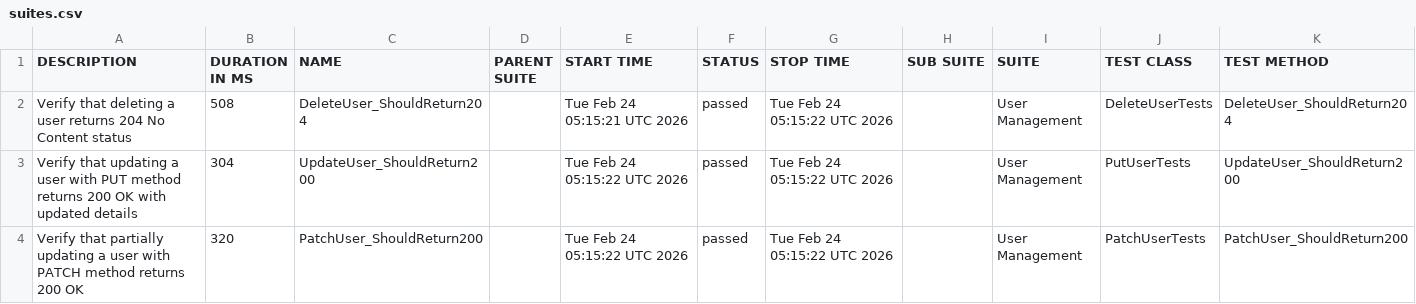
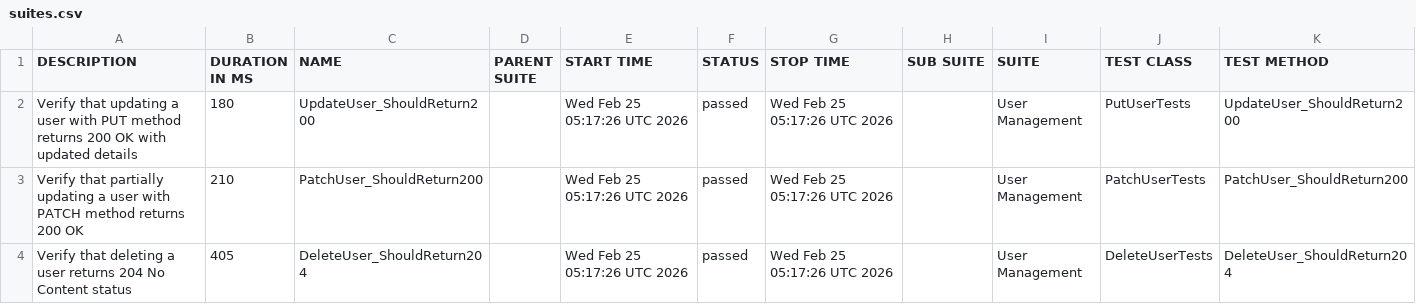
Before and after one commit to ITTVaidantGarg/Reqres-Api-GithubAction, a CSV file: regression/data/suites.csv, drawn as a sheet.

```diff
--- a/regression/data/suites.csv
+++ b/regression/data/suites.csv
@@ -1,4 +1,4 @@
 "DESCRIPTION","DURATION IN MS","NAME","PARENT SUITE","START TIME","STATUS","STOP TIME","SUB SUITE","SUITE","TEST CLASS","TEST METHOD"
-"Verify that deleting a user returns 204 No Content status","508","DeleteUser_ShouldReturn204","","Tue Feb 24 05:15:21 UTC 2026","passed","Tue Feb 24 05:15:22 UTC 2026","","User Management","DeleteUserTests","DeleteUser_ShouldReturn204"
-"Verify that updating a user with PUT method returns 200 OK with updated details","304","UpdateUser_ShouldReturn200","","Tue Feb 24 05:15:22 UTC 2026","passed","Tue Feb 24 05:15:22 UTC 2026","","User Management","PutUserTests","UpdateUser_ShouldReturn200"
-"Verify that partially updating a user with PATCH method returns 200 OK","320","PatchUser_ShouldReturn200","","Tue Feb 24 05:15:22 UTC 2026","passed","Tue Feb 24 05:15:22 UTC 2026","","User Management","PatchUserTests","PatchUser_ShouldReturn200"
+"Verify that updating a user with PUT method returns 200 OK with updated details","180","UpdateUser_ShouldReturn200","","Wed Feb 25 05:17:26 UTC 2026","passed","Wed Feb 25 05:17:26 UTC 2026","","User Management","PutUserTests","UpdateUser_ShouldReturn200"
+"Verify that partially updating a user with PATCH method returns 200 OK","210","PatchUser_ShouldReturn200","","Wed Feb 25 05:17:26 UTC 2026","passed","Wed Feb 25 05:17:26 UTC 2026","","User Management","PatchUserTests","PatchUser_ShouldReturn200"
+"Verify that deleting a user returns 204 No Content status","405","DeleteUser_ShouldReturn204","","Wed Feb 25 05:17:26 UTC 2026","passed","Wed Feb 25 05:17:26 UTC 2026","","User Management","DeleteUserTests","DeleteUser_ShouldReturn204"
```
Also changed, not shown: 25 other files.
